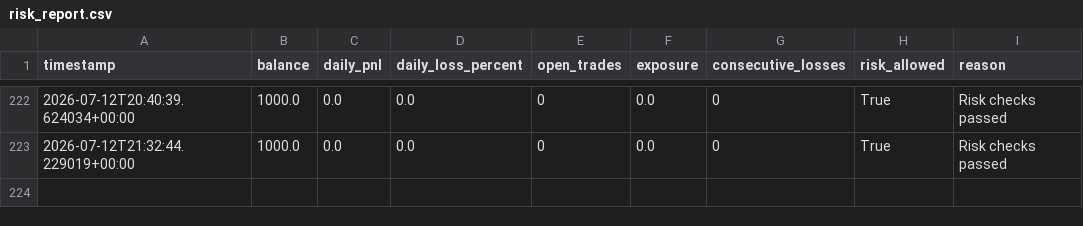
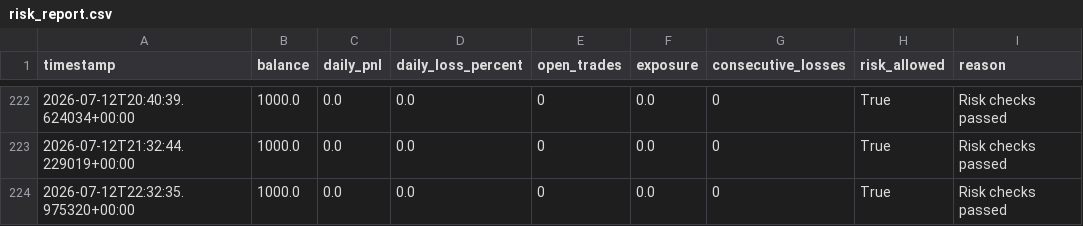
Before and after one commit to ZozoCodEx/crypto-signal-bot, a CSV file: crypto-signal-bot/risk_report.csv, drawn as a sheet; only a part is shown, gaps mark what is left out.

```diff
--- a/crypto-signal-bot/risk_report.csv
+++ b/crypto-signal-bot/risk_report.csv
@@ -223 +223,2 @@ timestamp,balance,daily_pnl,daily_loss_percent,open_trades,exposure,consecutive_
 2026-07-12T21:32:44.229019+00:00,1000.0,0.0,0.0,0,0.0,0,True,Risk checks passed
+2026-07-12T22:32:35.975320+00:00,1000.0,0.0,0.0,0,0.0,0,True,Risk checks passed
```
Also changed, not shown: crypto-signal-bot/market_regime.csv, crypto-signal-bot/opportunities.csv, 7 other files.
